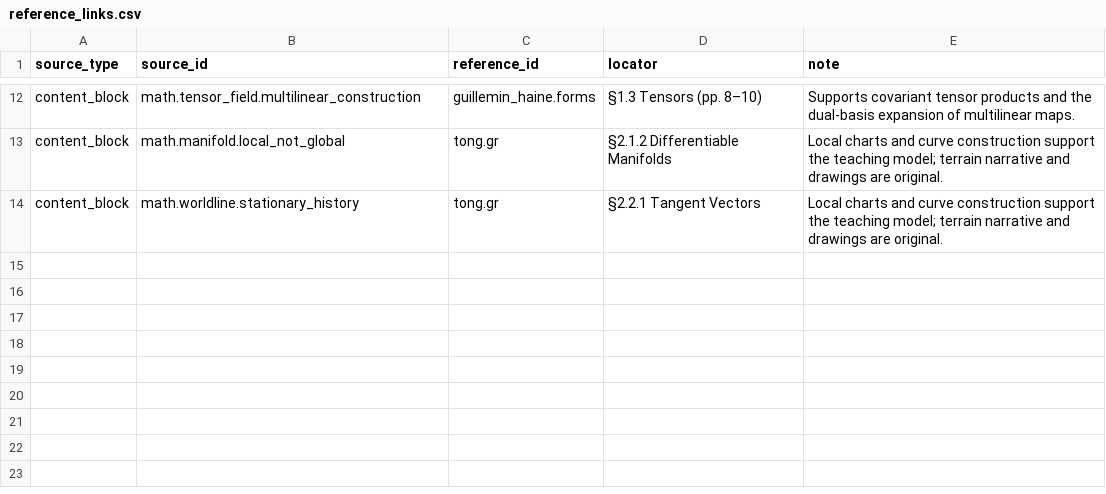
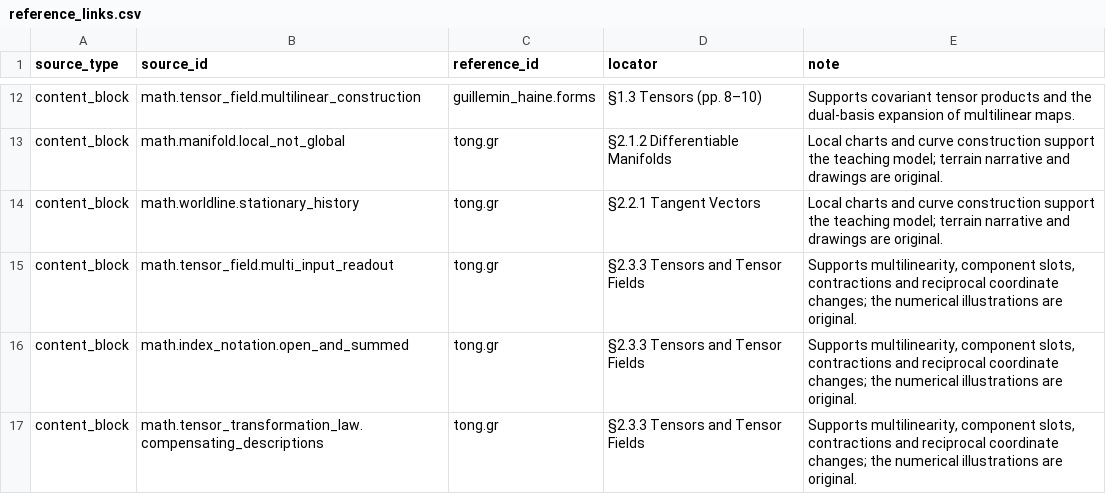
Before and after one commit to ipoole/sr-kg, a CSV file: domains/math/data/reference_links.csv, drawn as a sheet; only a part is shown, gaps mark what is left out.

```diff
--- a/domains/math/data/reference_links.csv
+++ b/domains/math/data/reference_links.csv
@@ -14 +14,4 @@ content_block,math.manifold.local_not_global,tong.gr,§2.1.2 Differentiable Mani
 content_block,math.worldline.stationary_history,tong.gr,§2.2.1 Tangent Vectors,Local charts and curve construction support the teaching model; terrain narrative and drawings are original.
+content_block,math.tensor_field.multi_input_readout,tong.gr,§2.3.3 Tensors and Tensor Fields,"Supports multilinearity, component slots, contractions and reciprocal coordinate changes; the numerical illustrations are original."
+content_block,math.index_notation.open_and_summed,tong.gr,§2.3.3 Tensors and Tensor Fields,"Supports multilinearity, component slots, contractions and reciprocal coordinate changes; the numerical illustrations are original."
+content_block,math.tensor_transformation_law.compensating_descriptions,tong.gr,§2.3.3 Tensors and Tensor Fields,"Supports multilinearity, component slots, contractions and reciprocal coordinate changes; the numerical illustrations are original."
```
Also changed, not shown: domains/math/data/content_blocks.csv, domains/math/data/figures.csv, 3 other files.
